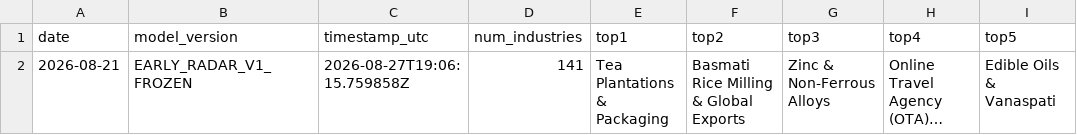
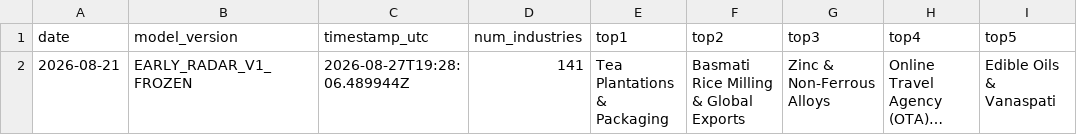
Before and after one commit to atharvajamkhandi-max/NorthFlow, a CSV file: research/prospective_validation/audit_log.csv, drawn as a sheet; only a part is shown; long unchanged cells end in …; the diff names each change by its address in the sheet, - before the commit and + after, or states it on an @@ line.

```diff
--- a/research/prospective_validation/audit_log.csv
+++ b/research/prospective_validation/audit_log.csv
-C2 (timestamp_utc): 2026-08-27T19:06:15.759858Z
+C2 (timestamp_utc): 2026-08-27T19:28:06.489944Z
```
Also changed, not shown: 1 other file.
